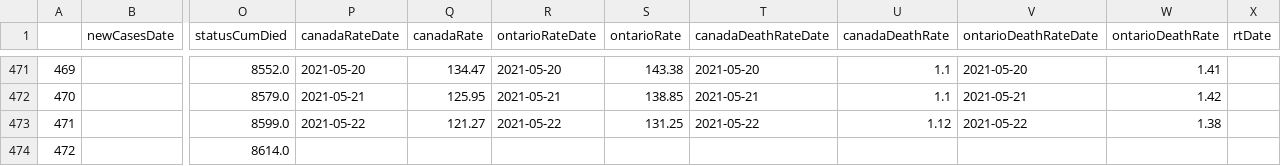
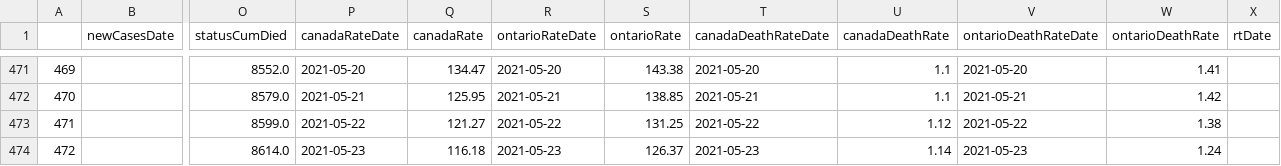
Before and after one commit to aaljaish/covid-19, a CSV file: exportDashboard.csv, drawn as a sheet; only a part is shown, gaps mark what is left out; the diff names each change by its address in the sheet, - before the commit and + after, or states it on an @@ line.

Commit message:
Ontario COVID-19 Provincial Data Summaries

```diff
--- a/exportDashboard.csv
+++ b/exportDashboard.csv
-P474 (canadaRateDate): (empty)
+P474 (canadaRateDate): 2021-05-23
-Q474 (canadaRate): (empty)
+Q474 (canadaRate): 116.18
-R474 (ontarioRateDate): (empty)
+R474 (ontarioRateDate): 2021-05-23
-S474 (ontarioRate): (empty)
+S474 (ontarioRate): 126.37
-T474 (canadaDeathRateDate): (empty)
+T474 (canadaDeathRateDate): 2021-05-23
-U474 (canadaDeathRate): (empty)
+U474 (canadaDeathRate): 1.14
-V474 (ontarioDeathRateDate): (empty)
+V474 (ontarioDeathRateDate): 2021-05-23
-W474 (ontarioDeathRate): (empty)
+W474 (ontarioDeathRate): 1.24
```
